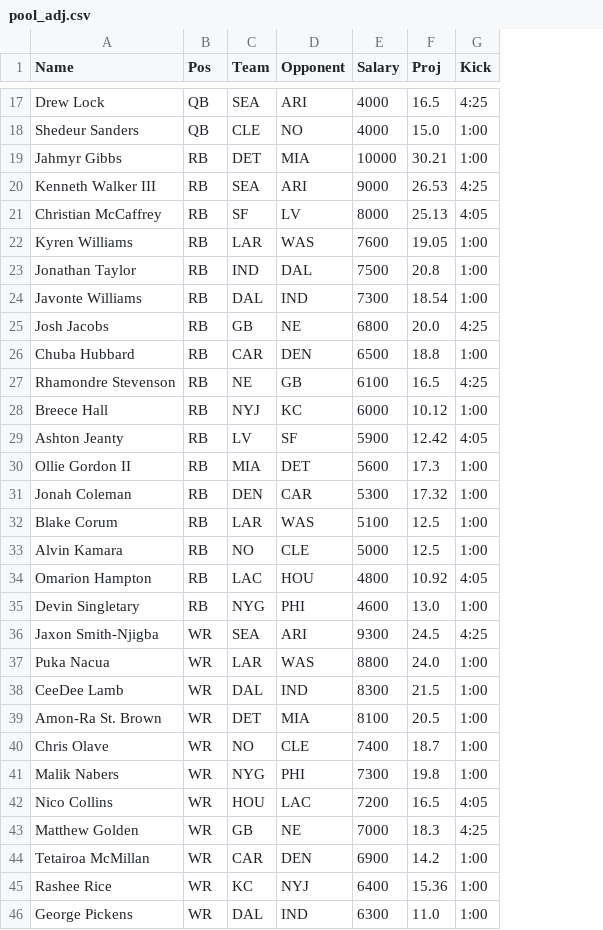
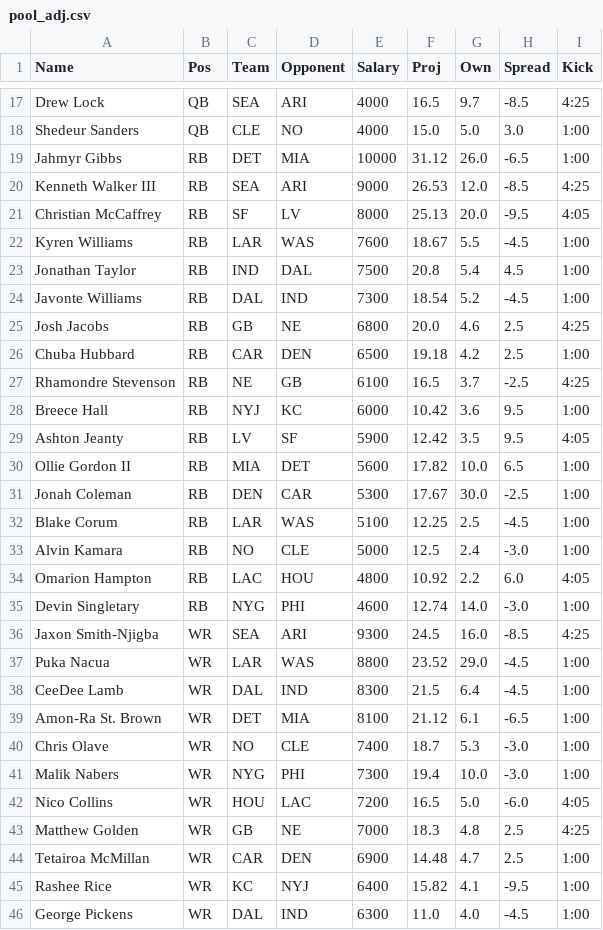
Before and after one commit to kendalleaddy8-ui/kendalleddy8.github.io, a CSV file: dfs/2026-wk09/pool_adj.csv, drawn as a sheet; only a part is shown, gaps mark what is left out; the diff covers the shown part only; the diff names each change by its address in the sheet, - before the commit and + after, or states it on an @@ line.

```diff
--- a/dfs/2026-wk09/pool_adj.csv
+++ b/dfs/2026-wk09/pool_adj.csv
+column G (Own), rows 17-46: 9.7 | 5.0 | 26.0 | 12.0 | 20.0 | 5.5 | 5.4 | 5.2 | 4.6 | 4.2 | 3.7 | 3.6 | 3.5 | 10.0 | 30.0 | 2.5 | 2.4 | 2.2 | 14.0 | 16.0 | 29.0 | 6.4 | 6.1 | 5.3 | 10.0 | 5.0 | 4.8 | 4.7 | 4.1 | 4.0
+column H (Spread), rows 17-46: -8.5 | 3.0 | -6.5 | -8.5 | -9.5 | -4.5 | 4.5 | -4.5 | 2.5 | 2.5 | -2.5 | 9.5 | 9.5 | 6.5 | -2.5 | -4.5 | -3.0 | 6.0 | -3.0 | -8.5 | -4.5 | -4.5 | -6.5 | -3.0 | -3.0 | -6.0 | 2.5 | 2.5 | -9.5 | -4.5
-F19 (Proj): 30.21
+F19 (Proj): 31.12
-F22 (Proj): 19.05
+F22 (Proj): 18.67
-F26 (Proj): 18.8
+F26 (Proj): 19.18
-F28 (Proj): 10.12
+F28 (Proj): 10.42
-F30 (Proj): 17.3
+F30 (Proj): 17.82
-F31 (Proj): 17.32
+F31 (Proj): 17.67
-F32 (Proj): 12.5
+F32 (Proj): 12.25
-F35 (Proj): 13.0
+F35 (Proj): 12.74
-F37 (Proj): 24.0
+F37 (Proj): 23.52
-F39 (Proj): 20.5
+F39 (Proj): 21.12
-F41 (Proj): 19.8
+F41 (Proj): 19.4
-F44 (Proj): 14.2
+F44 (Proj): 14.48
-F45 (Proj): 15.36
+F45 (Proj): 15.82
```
Also changed, not shown: 1 added row and 16 edited cells elsewhere in this file, 10 other files.
